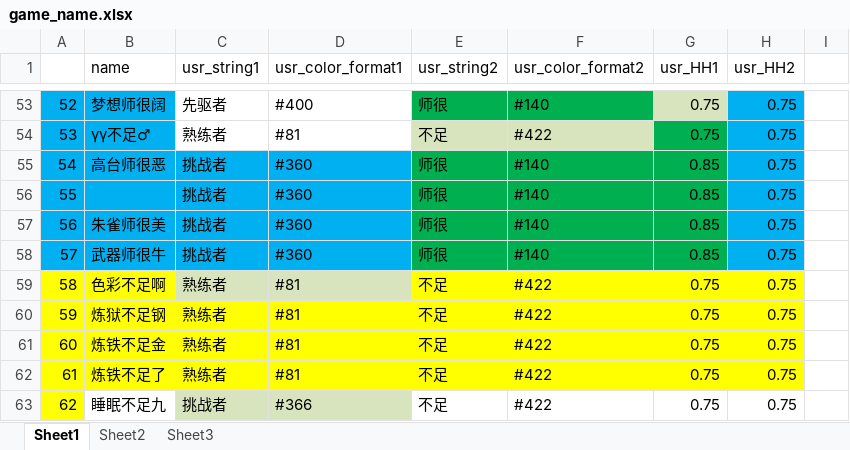
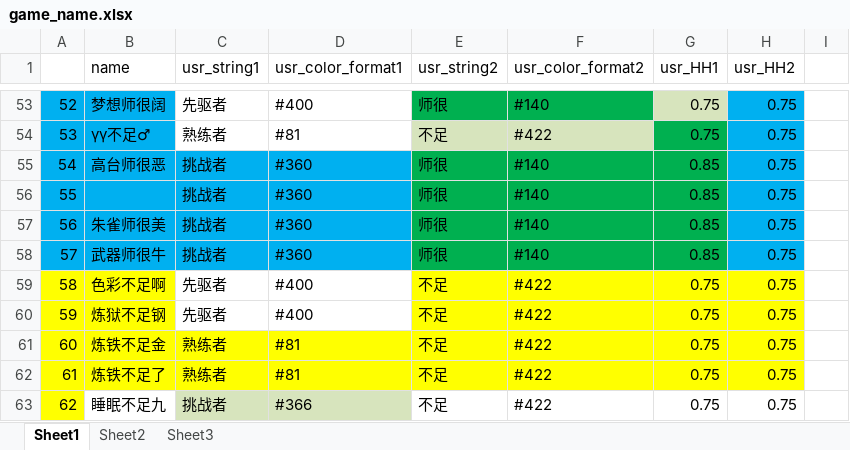
Before and after one commit to Lightman-yang/webdriver_new, an Excel workbook: lw/game_name.xlsx, sheet Sheet1, drawn as a sheet; only a part is shown, gaps mark what is left out; values as stored, in another font and other column widths than the file's, no borders; the diff names each change by its address in the sheet, - before the commit and + after, or states it on an @@ line.

```diff
--- a/lw/game_name.xlsx (sheet Sheet1)
+++ b/lw/game_name.xlsx (sheet Sheet1)
-C59:C60 (usr_string1): 熟练者
+C59:C60 (usr_string1): 先驱者
-C59:D59 fill: #D7E4BD
+C59:D59 fill: none
-D59:D60 (usr_color_format1): #81
+D59:D60 (usr_color_format1): #400
-C60:D60 fill: #FFFF00
+C60:D60 fill: none
```
Also changed, not shown: 1 other file.
